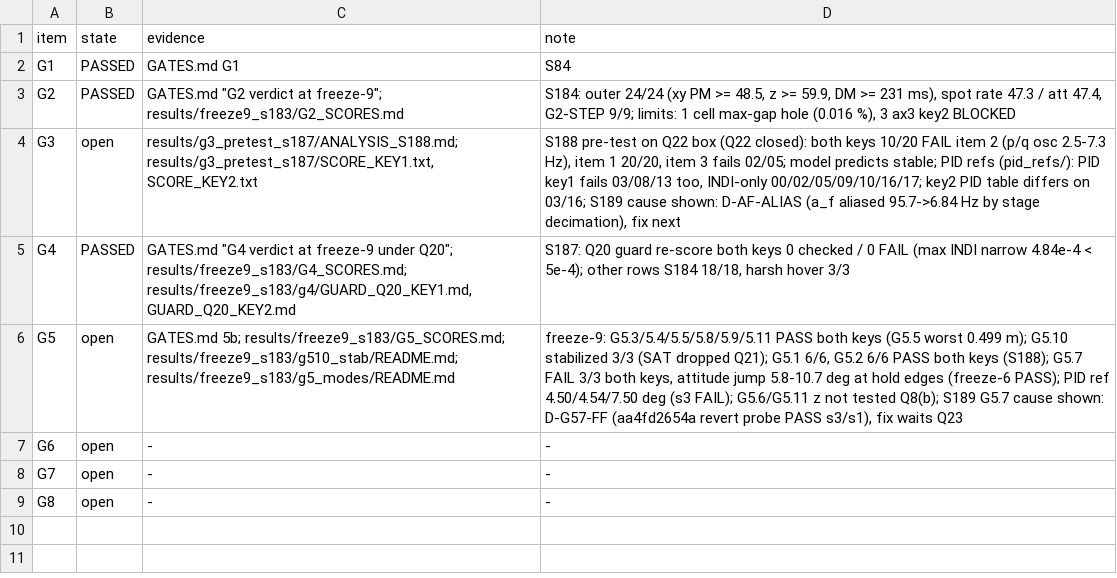
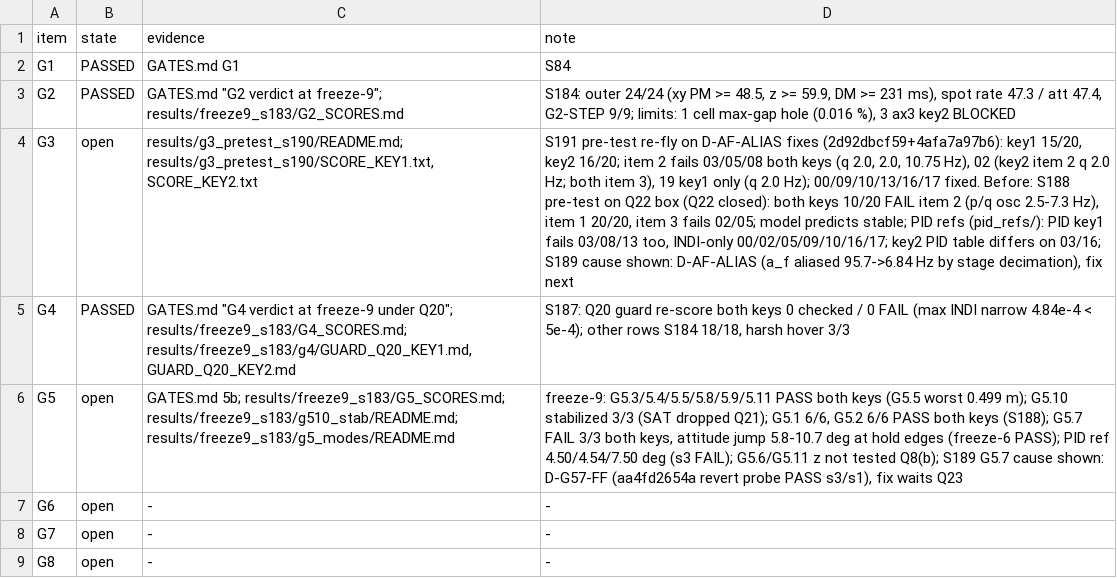
Before and after one commit to AntoineHgo/PX4-Indi, a TSV file: indi_flight/GATE_STATUS.tsv, drawn as a sheet; the diff names each change by its address in the sheet, - before the commit and + after, or states it on an @@ line.

```diff
--- a/indi_flight/GATE_STATUS.tsv
+++ b/indi_flight/GATE_STATUS.tsv
-C4 (evidence): results/g3_pretest_s187/ANALYSIS_S188.md; results/g3_pretest_s187/SCORE_KEY1.txt, SCORE_KEY2.txt
+C4 (evidence): results/g3_pretest_s190/README.md; results/g3_pretest_s190/SCORE_KEY1.txt, SCORE_KEY2.txt
-D4 (note): S188 pre-test…
+D4 (note): S191 pre-test re-fly on D-AF-ALIAS fixes (2d92dbcf59+4afa7a97b6): key1 15/20, key2 16/20; item 2 fails 03/05/08 both keys (q 2.0, 2.0, 10.75 Hz), 02 (key2 item 2 q 2.0 Hz; both item 3), 19 key1 only (q 2.0 Hz); 00/09/10/13/16/17 fixed. Before: S188 pre-test…
```
Also changed, not shown: 1 other file.
